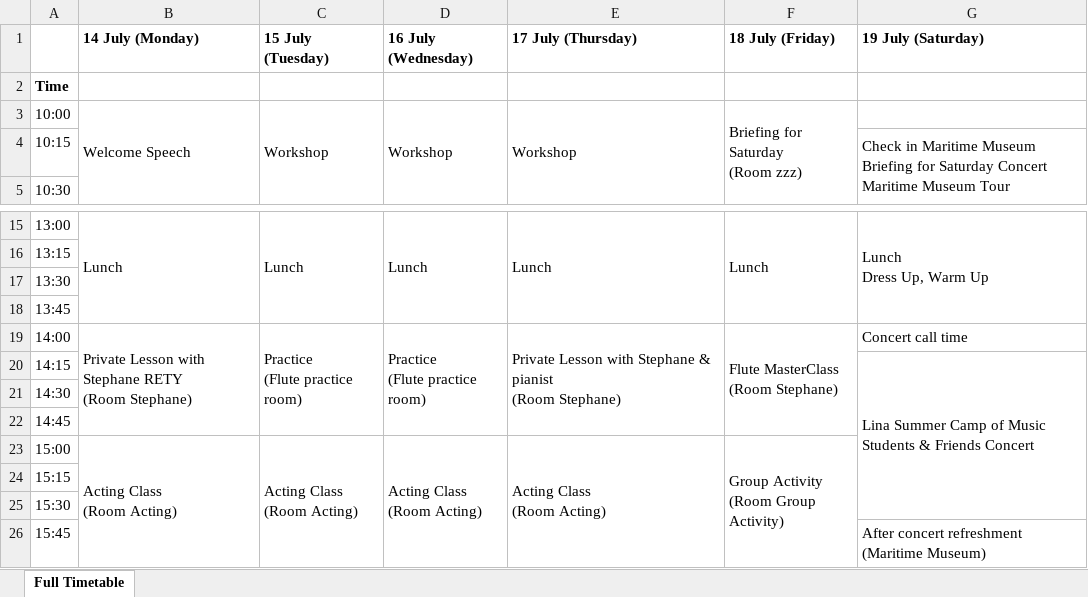
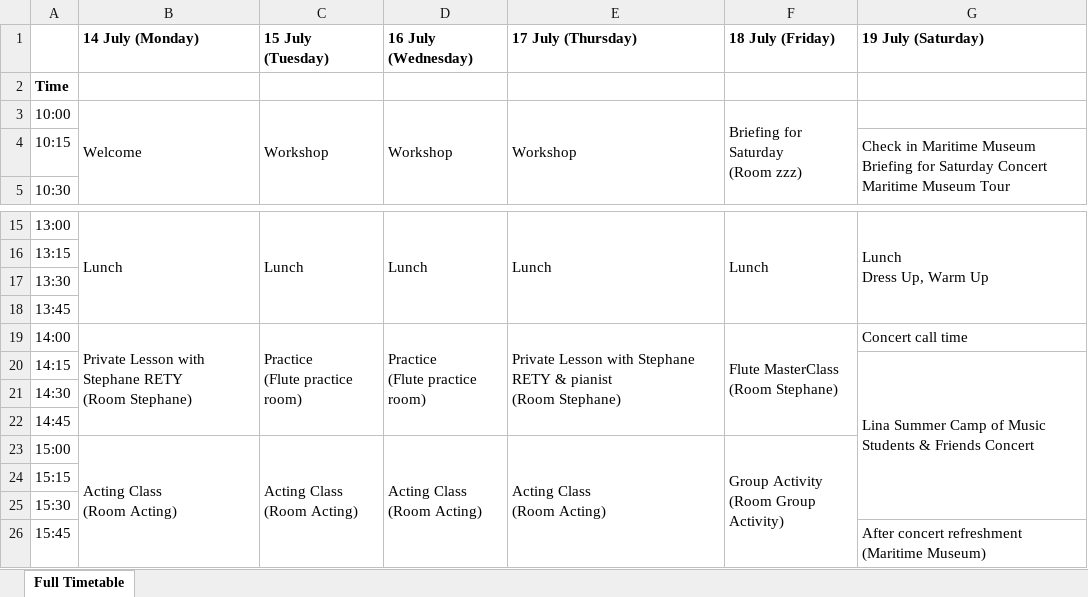
Before and after one commit to lmskin/summer-camp-time-table, an Excel workbook: student_timetables/Cybi CHENG_timetable.xlsx, sheet Full Timetable, drawn as a sheet; only a part is shown, gaps mark what is left out; values as stored, in another font and other column widths than the file's, no borders; the diff names each change by its address in the sheet, - before the commit and + after, or states it on an @@ line.

```diff
--- a/student_timetables/Cybi CHENG_timetable.xlsx (sheet Full Timetable)
+++ b/student_timetables/Cybi CHENG_timetable.xlsx (sheet Full Timetable)
-B3 (14 July (Monday)): Welcome Speech
+B3 (14 July (Monday)): Welcome
-E19 (17 July (Thursday)): …with Stephane & pianist…
+E19 (17 July (Thursday)): …with Stephane RETY & pianist…
```
Also changed, not shown: flute-campA-time-table.xlsx, student_timetables/Evan QI_timetable.xlsx, 11 other files.
